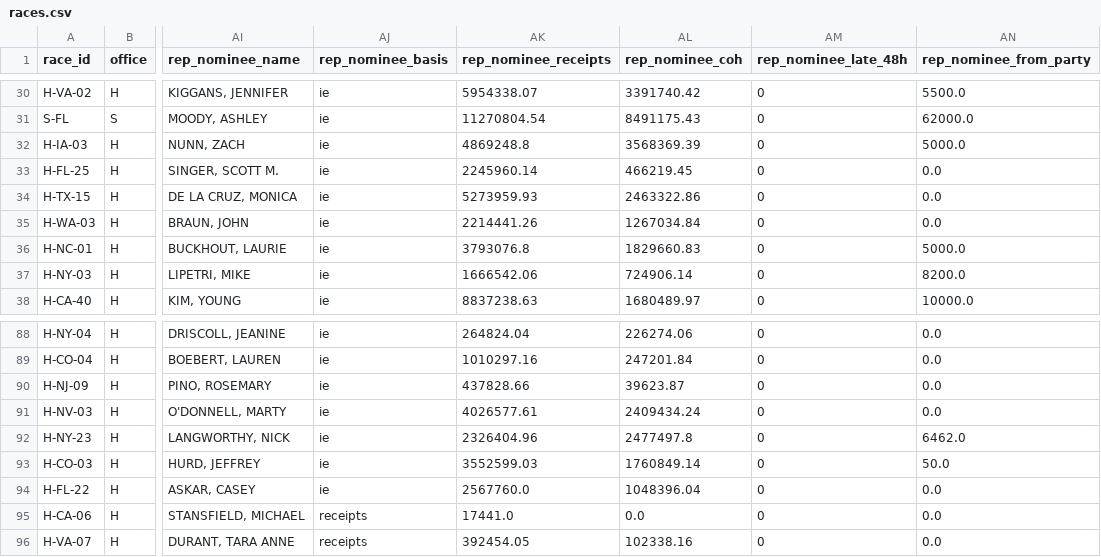
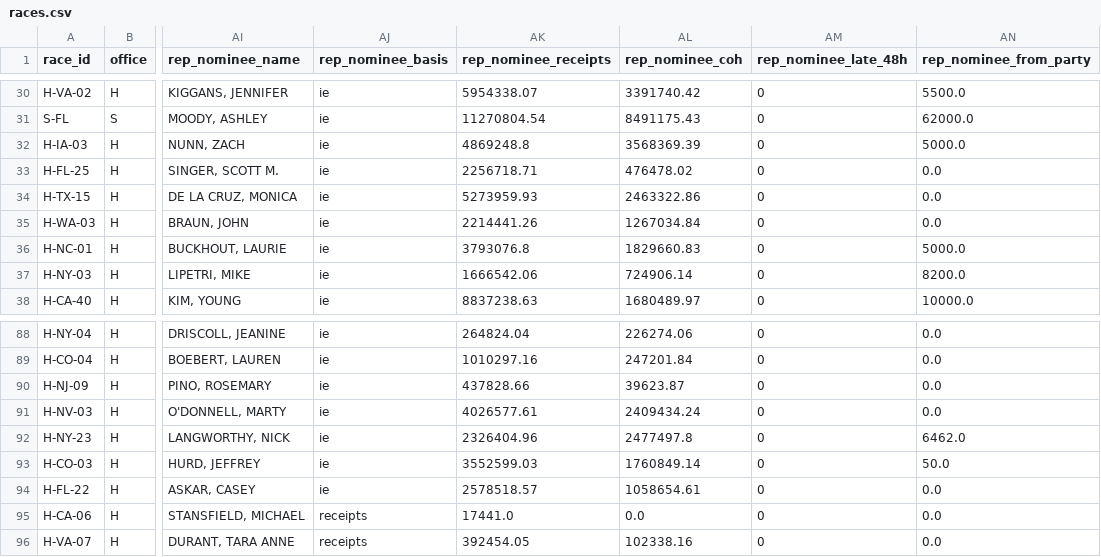
Before and after one commit to sabbadoo32/follow-the-money-2026, a CSV file: site/data/races.csv, drawn as a sheet; only a part is shown, gaps mark what is left out; the diff names each change by its address in the sheet, - before the commit and + after, or states it on an @@ line.

Commit message:
data: 2026-09-24T07:33Z

```diff
--- a/site/data/races.csv
+++ b/site/data/races.csv
-AK33 (rep_nominee_receipts): 2245960.14
+AK33 (rep_nominee_receipts): 2256718.71
-AL33 (rep_nominee_coh): 466219.45
+AL33 (rep_nominee_coh): 476478.02
-AK94 (rep_nominee_receipts): 2567760.0
+AK94 (rep_nominee_receipts): 2578518.57
-AL94 (rep_nominee_coh): 1048396.04
+AL94 (rep_nominee_coh): 1058654.61
```
Also changed, not shown: 3 other files.
